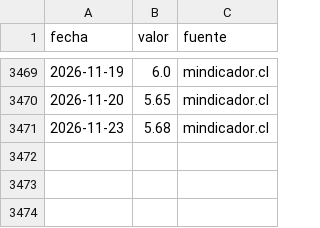
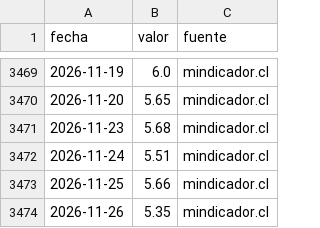
Before and after one commit to cherrera0001/radar-dolar-cl, a CSV file: data/series/cobre_lb.csv, drawn as a sheet; only a part is shown, gaps mark what is left out.

```diff
--- a/data/series/cobre_lb.csv
+++ b/data/series/cobre_lb.csv
@@ -3471 +3471,4 @@ fecha,valor,fuente
 2026-11-23,5.68,mindicador.cl
+2026-11-24,5.51,mindicador.cl
+2026-11-25,5.66,mindicador.cl
+2026-11-26,5.35,mindicador.cl
```
Also changed, not shown: data/series/usdclp.csv, 1 other file.
